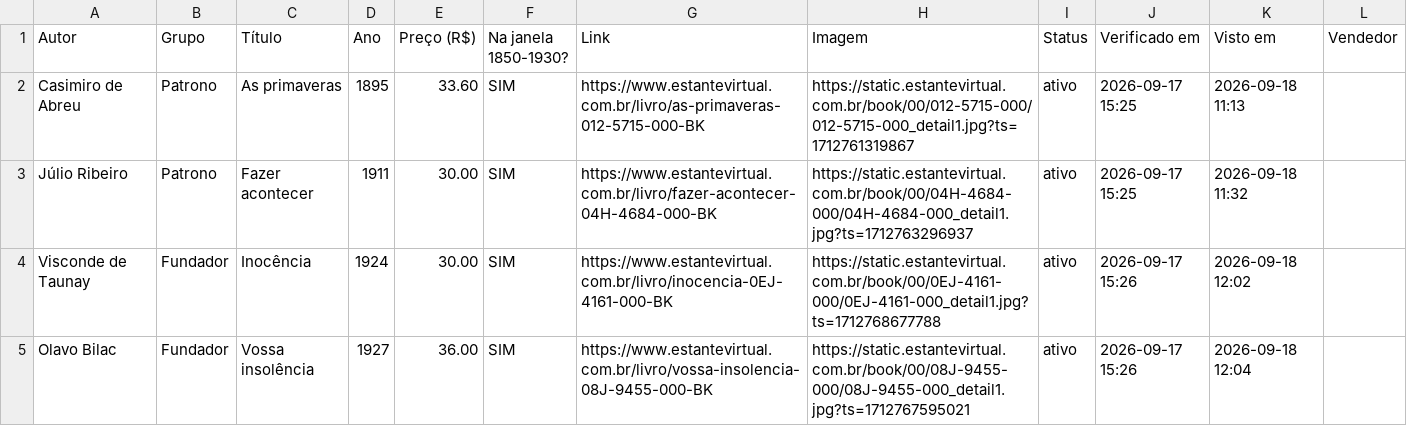
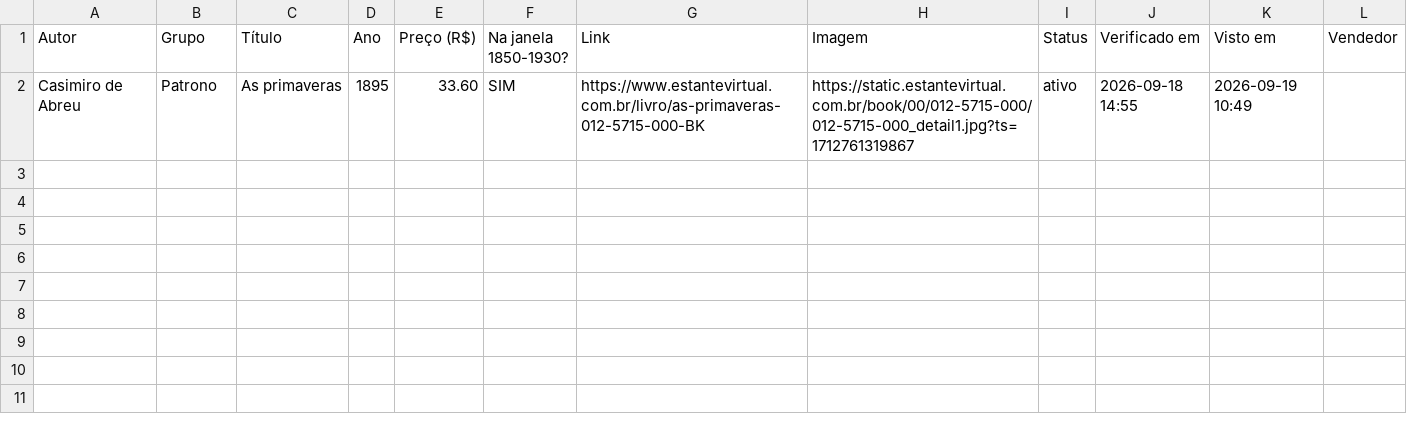
Before and after one commit to feliperibeirobittencourt/clio-radar, a CSV file: raw/estante-hoje.csv, drawn as a sheet.

```diff
--- a/raw/estante-hoje.csv
+++ b/raw/estante-hoje.csv
@@ -1,5 +1,2 @@
 Autor,Grupo,Título,Ano,Preço (R$),Na janela 1850-1930?,Link,Imagem,Status,Verificado em,Visto em,Vendedor
-Casimiro de Abreu,Patrono,As primaveras,1895,33.60,SIM,https://www.estantevirtual.com.br/livro/as-primaveras-012-5715-000-BK,https://static.estantevirtual.com.br/book/00/012-5715-000/012-5715-000_detail1.jpg?ts=1712761319867,ativo,2026-09-17 15:25,2026-09-18 11:13,
-Júlio Ribeiro,Patrono,Fazer acontecer,1911,30.00,SIM,https://www.estantevirtual.com.br/livro/fazer-acontecer-04H-4684-000-BK,https://static.estantevirtual.com.br/book/00/04H-4684-000/04H-4684-000_detail1.jpg?ts=1712763296937,ativo,2026-09-17 15:25,2026-09-18 11:32,
-Visconde de Taunay,Fundador,Inocência,1924,30.00,SIM,https://www.estantevirtual.com.br/livro/inocencia-0EJ-4161-000-BK,https://static.estantevirtual.com.br/book/00/0EJ-4161-000/0EJ-4161-000_detail1.jpg?ts=1712768677788,ativo,2026-09-17 15:26,2026-09-18 12:02,
-Olavo Bilac,Fundador,Vossa insolência,1927,36.00,SIM,https://www.estantevirtual.com.br/livro/vossa-insolencia-08J-9455-000-BK,https://static.estantevirtual.com.br/book/00/08J-9455-000/08J-9455-000_detail1.jpg?ts=1712767595021,ativo,2026-09-17 15:26,2026-09-18 12:04,
+Casimiro de Abreu,Patrono,As primaveras,1895,33.60,SIM,https://www.estantevirtual.com.br/livro/as-primaveras-012-5715-000-BK,https://static.estantevirtual.com.br/book/00/012-5715-000/012-5715-000_detail1.jpg?ts=1712761319867,ativo,2026-09-18 14:55,2026-09-19 10:49,
```
Also changed, not shown: 1 other file.
